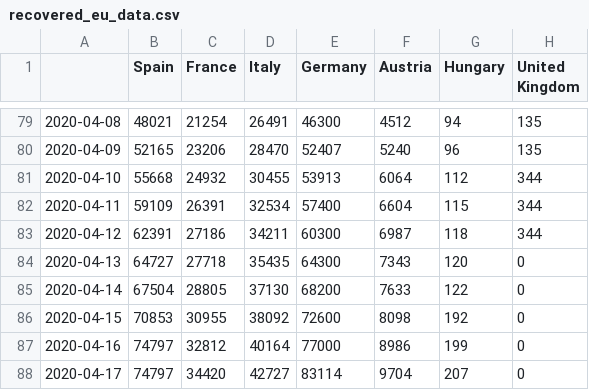
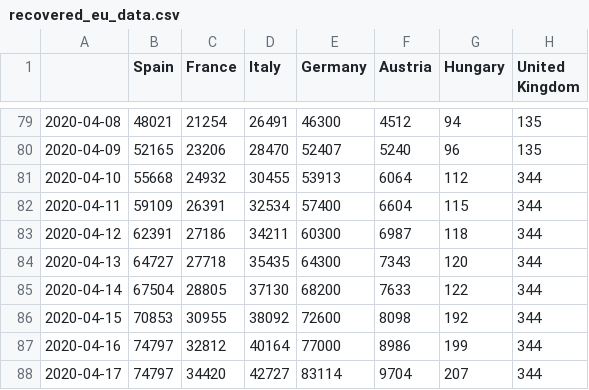
Before and after one commit to mercaderd/python-notebooks, a CSV file: covid_data_csv/recovered_eu_data.csv, drawn as a sheet; only a part is shown, gaps mark what is left out.

Commit message:
Update recovered_eu_data.csv

```diff
--- a/covid_data_csv/recovered_eu_data.csv
+++ b/covid_data_csv/recovered_eu_data.csv
@@ -83,6 +83,6 @@
 2020-04-12,62391,27186,34211,60300,6987,118,344
-2020-04-13,64727,27718,35435,64300,7343,120,0
-2020-04-14,67504,28805,37130,68200,7633,122,0
-2020-04-15,70853,30955,38092,72600,8098,192,0
-2020-04-16,74797,32812,40164,77000,8986,199,0
-2020-04-17,74797,34420,42727,83114,9704,207,0
+2020-04-13,64727,27718,35435,64300,7343,120,344
+2020-04-14,67504,28805,37130,68200,7633,122,344
+2020-04-15,70853,30955,38092,72600,8098,192,344
+2020-04-16,74797,32812,40164,77000,8986,199,344
+2020-04-17,74797,34420,42727,83114,9704,207,344
```
